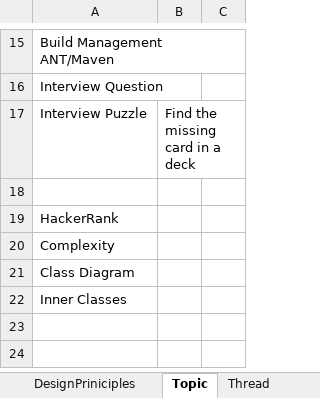
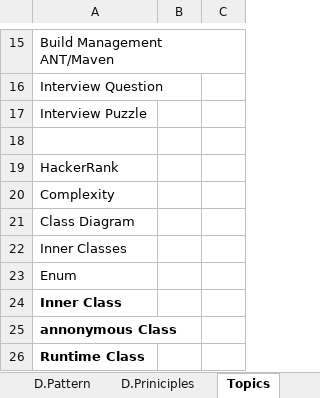
Before and after one commit to JamesTharakan/cognitiveLearning, an Excel workbook: RunningNotes.xlsx, sheet Topics, drawn as a sheet; only a part is shown, gaps mark what is left out; values as stored, in another font and other column widths than the file's, no borders; the diff names each change by its address in the sheet, - before the commit and + after, or states it on an @@ line.

```diff
--- a/RunningNotes.xlsx (sheet Topics)
+++ b/RunningNotes.xlsx (sheet Topics)
-sheet tab: DesignPriniciples
+sheet tab: D.Priniciples
-sheet tab: Topic
+sheet tab: Topics
-B17: Find the missing card in a deck
+B17: (empty)
+row 23: Enum
+row 24: Inner Class
+row 25: annonymous Class
+row 26: Runtime Class
```
Also changed, not shown: sheet Definition, sheet DS, sheet Collection, sheet D.Pattern, other sheet tabs, 12 other files.
